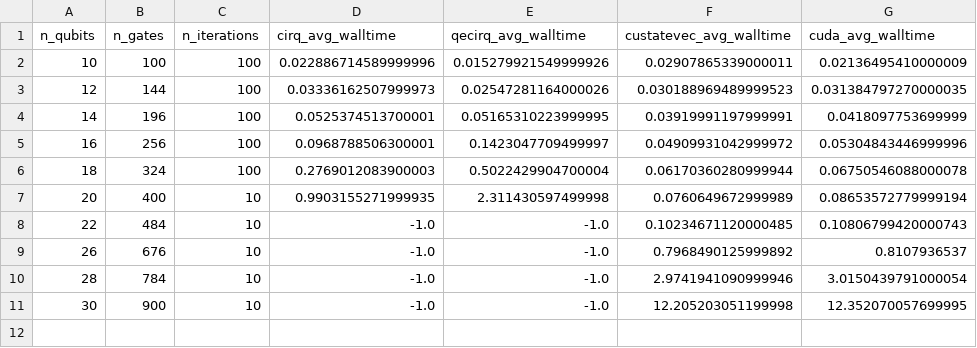
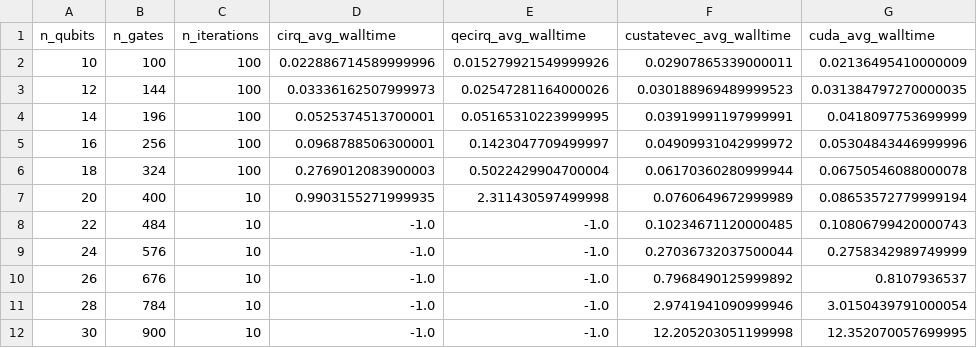
Before and after one commit to zapatacomputing/z-qml, a CSV file: custatevec/results.csv, drawn as a sheet; the diff names each change by its address in the sheet, - before the commit and + after, or states it on an @@ line.

```diff
--- a/custatevec/results.csv
+++ b/custatevec/results.csv
+row 9: 24 | 576 | 10 | -1.0 | -1.0 | 0.27036732037500044 | 0.2758342989749999
```
Also changed, not shown: 1 other file.
